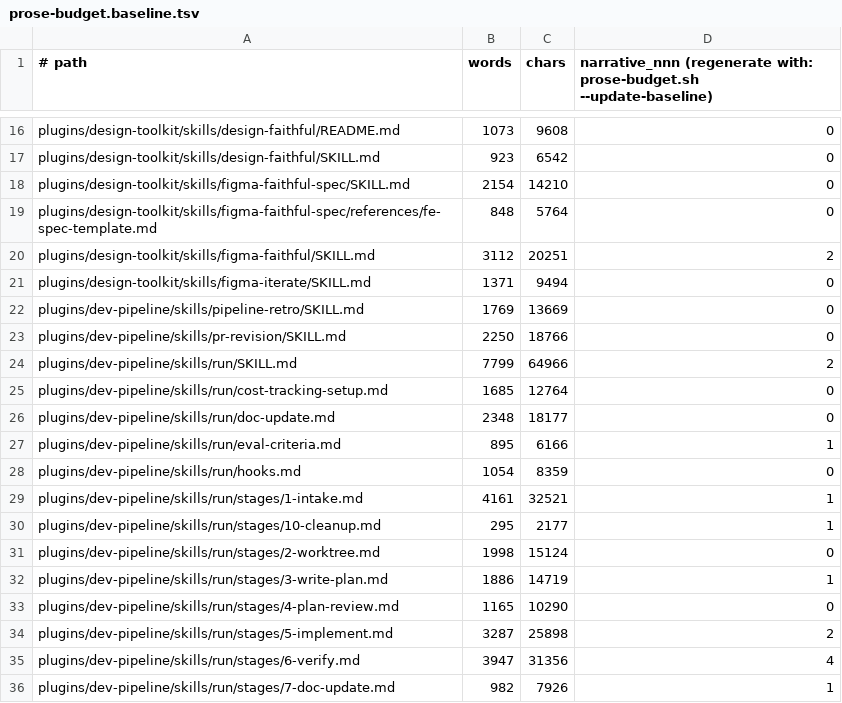
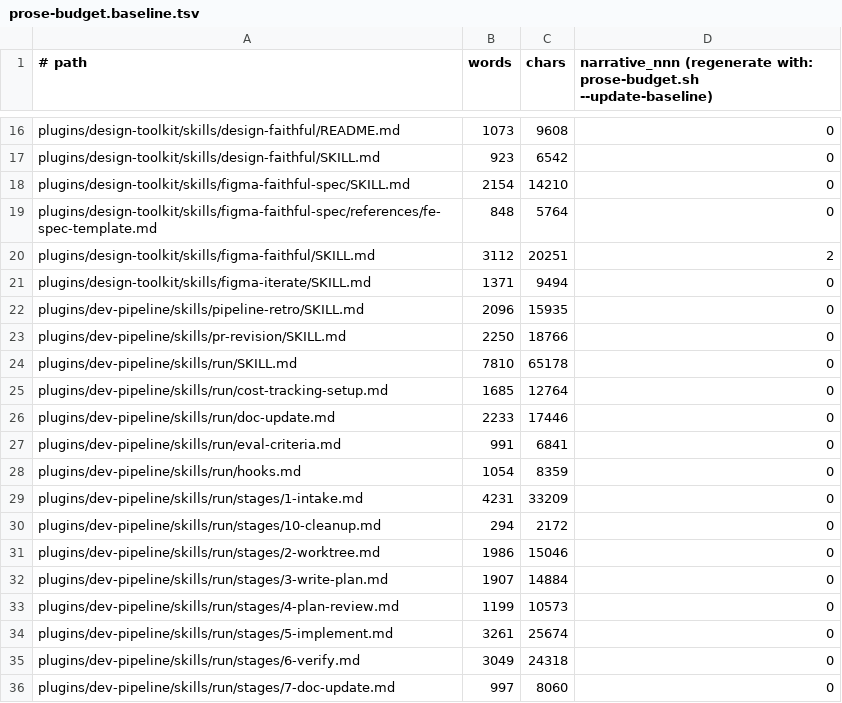
Before and after one commit to manoldonev/second-shift, a TSV file: .claude/prose-budget.baseline.tsv, drawn as a sheet; only a part is shown, gaps mark what is left out; the diff covers the shown part only.

```diff
--- a/.claude/prose-budget.baseline.tsv
+++ b/.claude/prose-budget.baseline.tsv
@@ -21,16 +21,16 @@ plugins/design-toolkit/skills/figma-faithful/SKILL.md	3112	20251	2
 plugins/design-toolkit/skills/figma-iterate/SKILL.md	1371	9494	0
-plugins/dev-pipeline/skills/pipeline-retro/SKILL.md	1769	13669	0
+plugins/dev-pipeline/skills/pipeline-retro/SKILL.md	2096	15935	0
 plugins/dev-pipeline/skills/pr-revision/SKILL.md	2250	18766	0
-plugins/dev-pipeline/skills/run/SKILL.md	7799	64966	2
+plugins/dev-pipeline/skills/run/SKILL.md	7810	65178	0
 plugins/dev-pipeline/skills/run/cost-tracking-setup.md	1685	12764	0
-plugins/dev-pipeline/skills/run/doc-update.md	2348	18177	0
-plugins/dev-pipeline/skills/run/eval-criteria.md	895	6166	1
+plugins/dev-pipeline/skills/run/doc-update.md	2233	17446	0
+plugins/dev-pipeline/skills/run/eval-criteria.md	991	6841	0
 plugins/dev-pipeline/skills/run/hooks.md	1054	8359	0
-plugins/dev-pipeline/skills/run/stages/1-intake.md	4161	32521	1
-plugins/dev-pipeline/skills/run/stages/10-cleanup.md	295	2177	1
-plugins/dev-pipeline/skills/run/stages/2-worktree.md	1998	15124	0
-plugins/dev-pipeline/skills/run/stages/3-write-plan.md	1886	14719	1
-plugins/dev-pipeline/skills/run/stages/4-plan-review.md	1165	10290	0
-plugins/dev-pipeline/skills/run/stages/5-implement.md	3287	25898	2
-plugins/dev-pipeline/skills/run/stages/6-verify.md	3947	31356	4
-plugins/dev-pipeline/skills/run/stages/7-doc-update.md	982	7926	1
+plugins/dev-pipeline/skills/run/stages/1-intake.md	4231	33209	0
+plugins/dev-pipeline/skills/run/stages/10-cleanup.md	294	2172	0
+plugins/dev-pipeline/skills/run/stages/2-worktree.md	1986	15046	0
+plugins/dev-pipeline/skills/run/stages/3-write-plan.md	1907	14884	0
+plugins/dev-pipeline/skills/run/stages/4-plan-review.md	1199	10573	0
+plugins/dev-pipeline/skills/run/stages/5-implement.md	3261	25674	0
+plugins/dev-pipeline/skills/run/stages/6-verify.md	3049	24318	0
+plugins/dev-pipeline/skills/run/stages/7-doc-update.md	997	8060	0
```
Also changed, not shown: 1 added row and 21 edited cells elsewhere in this file, 1 other file.
